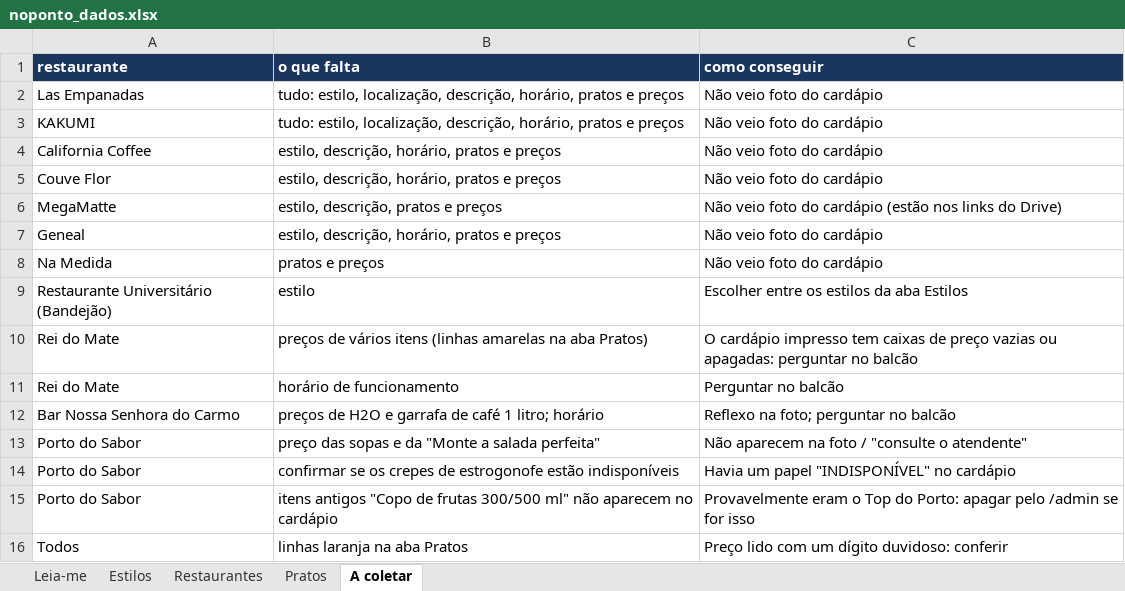
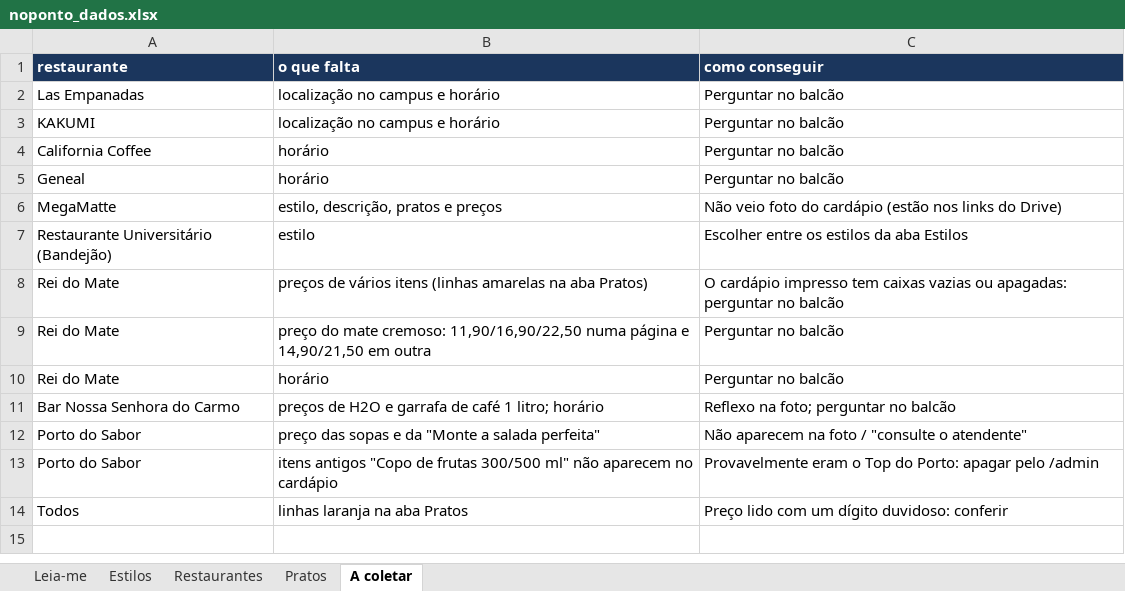
Before and after one commit to BernardoLazarini/Projeto-de-Software, an Excel workbook: site/noponto_dados.xlsx, sheet A coletar, drawn as a sheet; values as stored, in another font and other column widths than the file's, no borders; removed rows and columns are numbered as before the commit, all else as after; the diff names each change by its address in the sheet, - before the commit and + after, or states it on an @@ line.

```diff
--- a/site/noponto_dados.xlsx (sheet A coletar)
+++ b/site/noponto_dados.xlsx (sheet A coletar)
-B2:B3 (o que falta): tudo: estilo, localização, descrição, horário, pratos e preços
+B2:B3 (o que falta): localização no campus e horário
-C2:C4 (como conseguir): Não veio foto do cardápio
+C2:C4 (como conseguir): Perguntar no balcão
-B4 (o que falta): estilo, descrição, horário, pratos e preços
+B4 (o que falta): horário
-row 5: Couve Flor | estilo, descrição, horário, pratos e preços | Não veio foto do cardápio
+row 5: Geneal | horário | Perguntar no balcão
-row 7: Geneal | estilo, descrição, horário, pratos e preços | Não veio foto do cardápio
-row 8: Na Medida | pratos e preços | Não veio foto do cardápio
-C8 (como conseguir): …tem caixas de preço vazias ou…
+C8 (como conseguir): …tem caixas vazias ou…
+row 9: Rei do Mate | preço do mate cremoso: 11,90/16,90/22,50 numa página e 14,90/21,50 em outra | Perguntar no balcão
-B10 (o que falta): horário de funcionamento
+B10 (o que falta): horário
-row 14: Porto do Sabor | confirmar se os crepes de estrogonofe estão indisponíveis | Havia um papel "INDISPONÍVEL" no cardápio
-C13 (como conseguir): …pelo /admin se for isso
+C13 (como conseguir): …pelo /admin
```
Also changed, not shown: sheet Pratos, sheet Restaurantes, sheet Leia-me, 14 other files.
